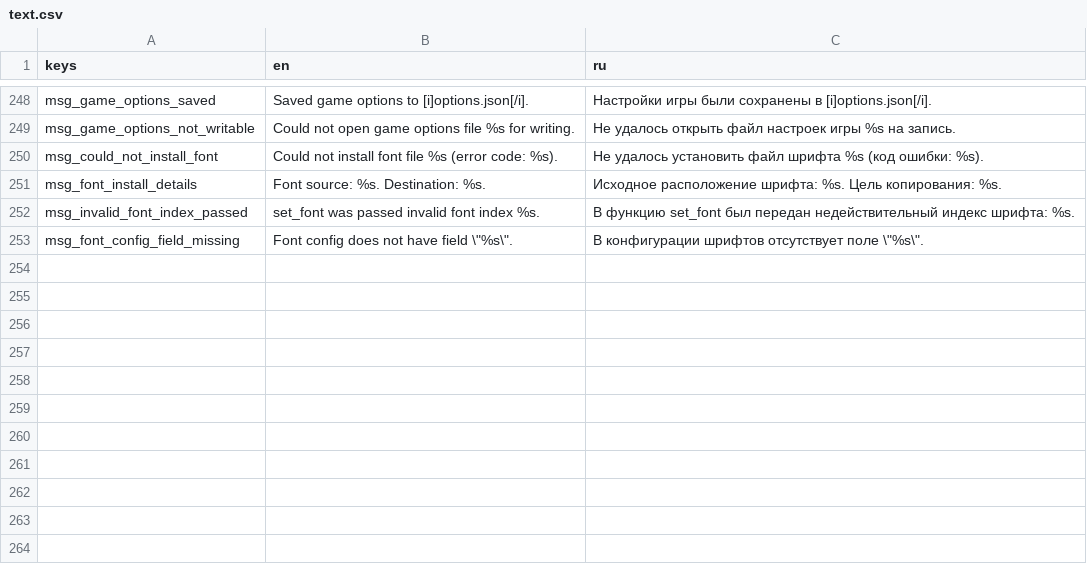
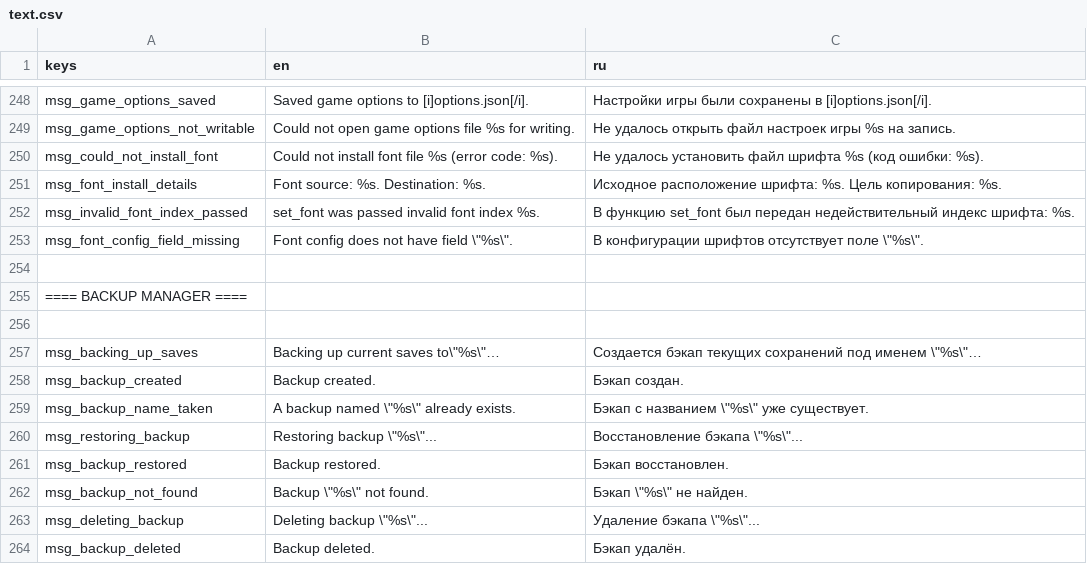
Before and after one commit to qrrk/Catapult, a CSV file: text/text.csv, drawn as a sheet; only a part is shown, gaps mark what is left out; the diff names each change by its address in the sheet, - before the commit and + after, or states it on an @@ line.

Commit message:
Translations: BackupManager

```diff
--- a/text/text.csv
+++ b/text/text.csv
+row 254: (empty)
+row 255: ==== BACKUP MANAGER ====
+row 256: (empty)
+row 257: msg_backing_up_saves | Backing up current saves to\"%s\"… | Создается бэкап текущих сохранений под именем \"%s\"…
+row 258: msg_backup_created | Backup created. | Бэкап создан.
+row 259: msg_backup_name_taken | A backup named \"%s\" already exists. | Бэкап с названием \"%s\" уже существует.
+row 260: msg_restoring_backup | Restoring backup \"%s\"... | Восстановление бэкапа \"%s\"...
+row 261: msg_backup_restored | Backup restored. | Бэкап восстановлен.
+row 262: msg_backup_not_found | Backup \"%s\" not found. | Бэкап \"%s\" не найден.
+row 263: msg_deleting_backup | Deleting backup \"%s\"... | Удаление бэкапа \"%s\"...
+row 264: msg_backup_deleted | Backup deleted. | Бэкап удалён.
```
Also changed, not shown: 1 other file.
